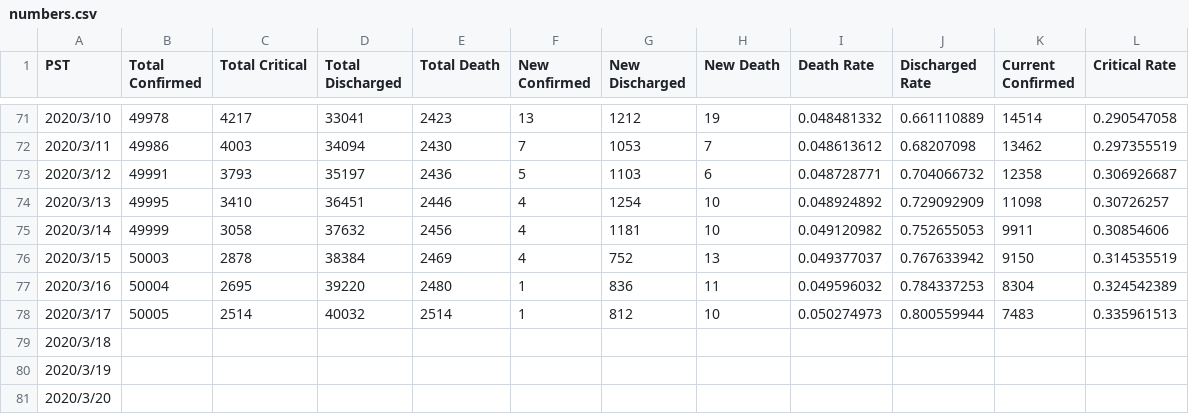
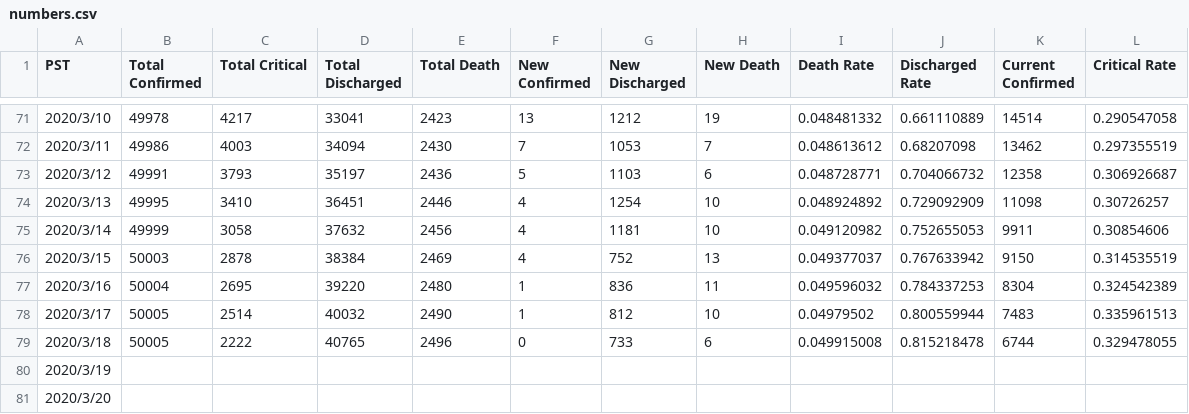
Before and after one commit to lethal233/Visualization-of-NCP-Data-in-Wuhan, a CSV file: numbers.csv, drawn as a sheet; only a part is shown, gaps mark what is left out.

Commit message:
updated on 3.19

```diff
--- a/numbers.csv
+++ b/numbers.csv
@@ -77,4 +77,4 @@ PST,Total Confirmed,Total Critical,Total Discharged,Total Death,New Confirmed,Ne
 2020/3/16,50004,2695,39220,2480,1,836,11,0.049596032,0.784337253,8304,0.324542389
-2020/3/17,50005,2514,40032,2514,1,812,10,0.050274973,0.800559944,7483,0.335961513
-2020/3/18,,,,,,,,,,,
+2020/3/17,50005,2514,40032,2490,1,812,10,0.04979502,0.800559944,7483,0.335961513
+2020/3/18,50005,2222,40765,2496,0,733,6,0.049915008,0.815218478,6744,0.329478055
 2020/3/19,,,,,,,,,,,
```
